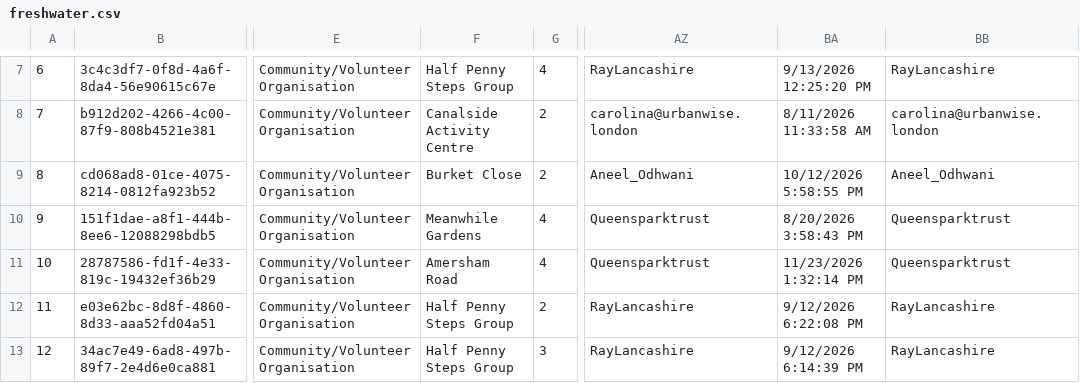
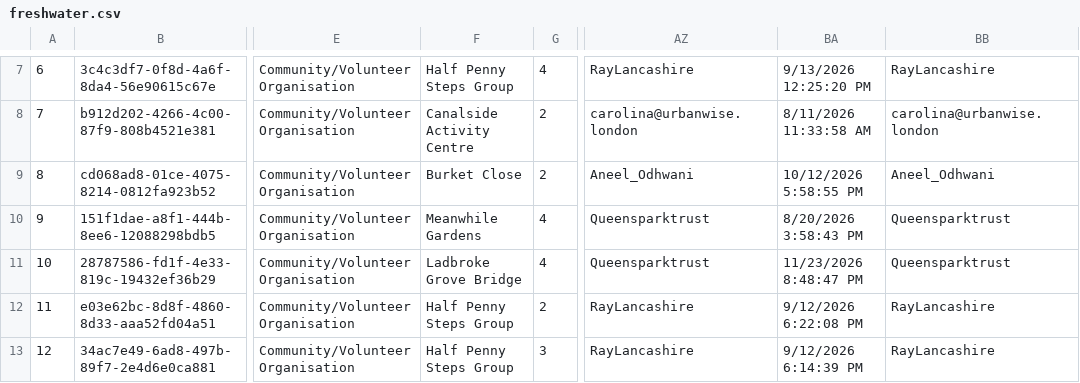
Before and after one commit to raylancashire/queens-park-canal-map, a CSV file: freshwater.csv, drawn as a sheet; only a part is shown, gaps mark what is left out; the diff covers the shown part only; the diff names each change by its address in the sheet, - before the commit and + after, or states it on an @@ line.

Commit message:
new data upload

```diff
--- a/freshwater.csv
+++ b/freshwater.csv
-F11: Amersham Road
+F11: Ladbroke Grove Bridge
-BA11: 11/23/2026 1:32:14 PM
+BA11: 11/23/2026 8:48:47 PM
```
Also changed, not shown: 2 added rows and 10 edited cells elsewhere in this file, updates.csv, 2 other files.
